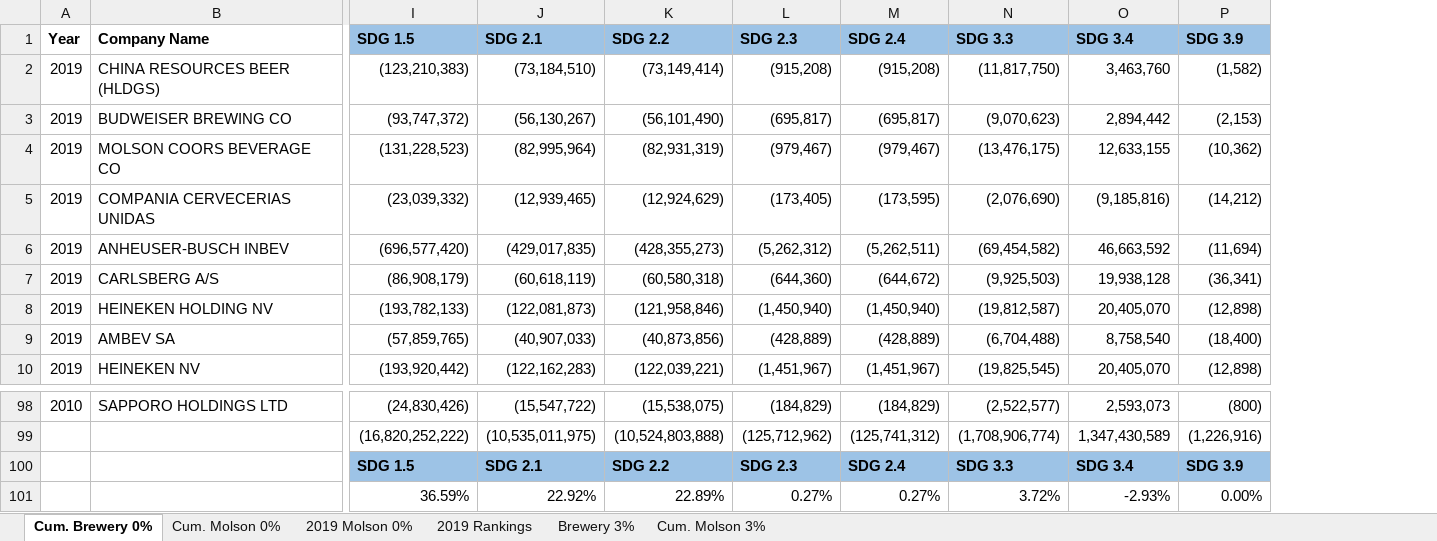
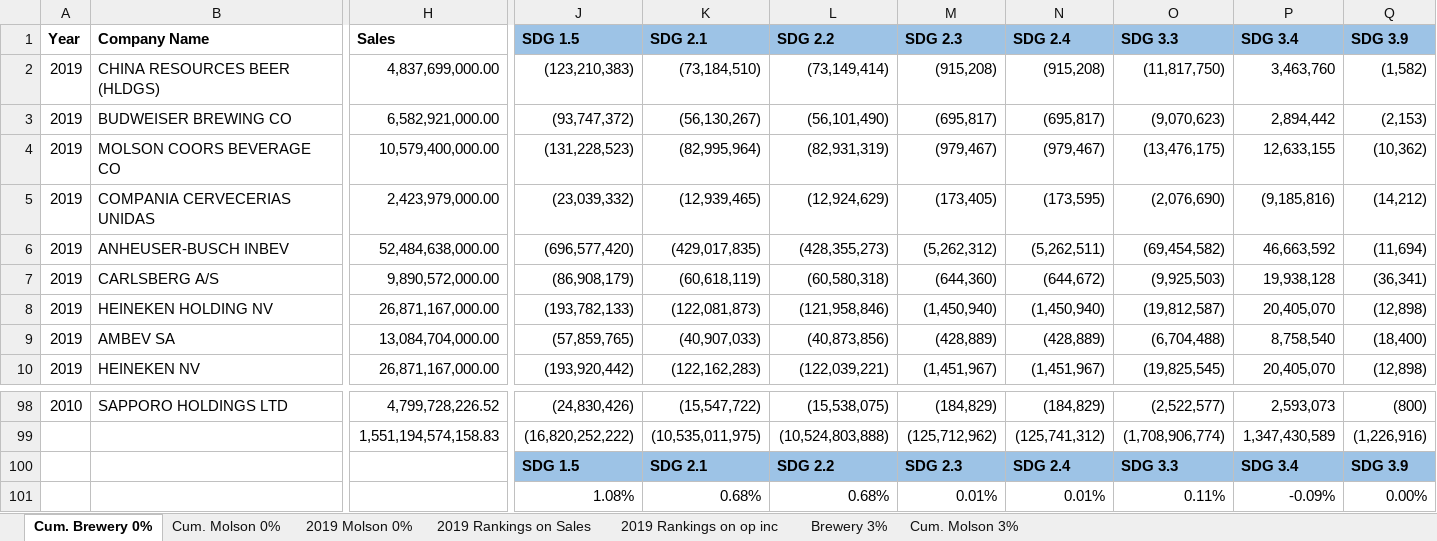
Before and after one commit to yummypugs/SPM-Project-Harvard, an Excel workbook: Data Visualization Molson and Brewery.xlsx, sheet Cum. Brewery 0%, drawn as a sheet; only a part is shown, gaps mark what is left out; values as stored, in another font and other column widths than the file's, no borders; removed rows and columns are numbered as before the commit, all else as after; rows hold the shown columns only; the diff names each change by its address in the sheet, - before the commit and + after, or states it on an @@ line.

```diff
--- a/Data Visualization Molson and Brewery.xlsx (sheet Cum. Brewery 0%)
+++ b/Data Visualization Molson and Brewery.xlsx (sheet Cum. Brewery 0%)
-sheet tab: 2019 Rankings
+sheet tab: 2019 Rankings on Sales
+sheet tab: 2019 Rankings on op inc
+column H (Sales), rows 2-10: 4,837,699,000.00 | 6,582,921,000.00 | 10,579,400,000.00 | 2,423,979,000.00 | 52,484,638,000.00 | 9,890,572,000.00 | 26,871,167,000.00 | 13,084,704,000.00 | 26,871,167,000.00; rows 98-99: 4,799,728,226.52 | 1,551,194,574,158.83
-row 101:  |  | 36.59% | 22.92% | 22.89% | 0.27% | 0.27% | 3.72% | -2.93% | 0.00%
+row 101:  |  |  | 1.08% | 0.68% | 0.68% | 0.01% | 0.01% | 0.11% | -0.09% | 0.00%
```
Also changed, not shown: sheet 2019 Rankings on Sales, sheet 2019 Molson 0%, sheet Cum. Molson 0%, formulas that keep their value, charts or pictures, 5 other files.
